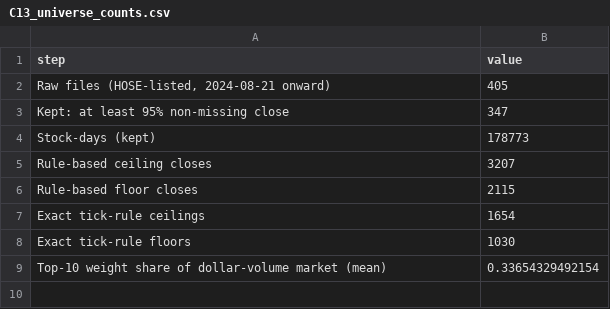
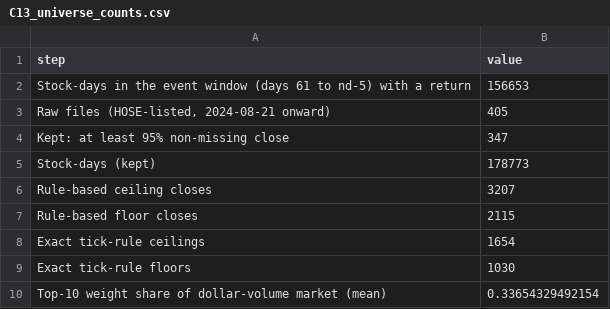
Before and after one commit to trungcandygit/Black_litterman_2, a CSV file: paper2/output/tables/C13_universe_counts.csv, drawn as a sheet; the diff names each change by its address in the sheet, - before the commit and + after, or states it on an @@ line.

```diff
--- a/paper2/output/tables/C13_universe_counts.csv
+++ b/paper2/output/tables/C13_universe_counts.csv
+row 2: Stock-days in the event window (days 61 to nd-5) with a return | 156653
```
Also changed, not shown: paper2/output/tables/C11_da_response_events.csv, 16 other files.
